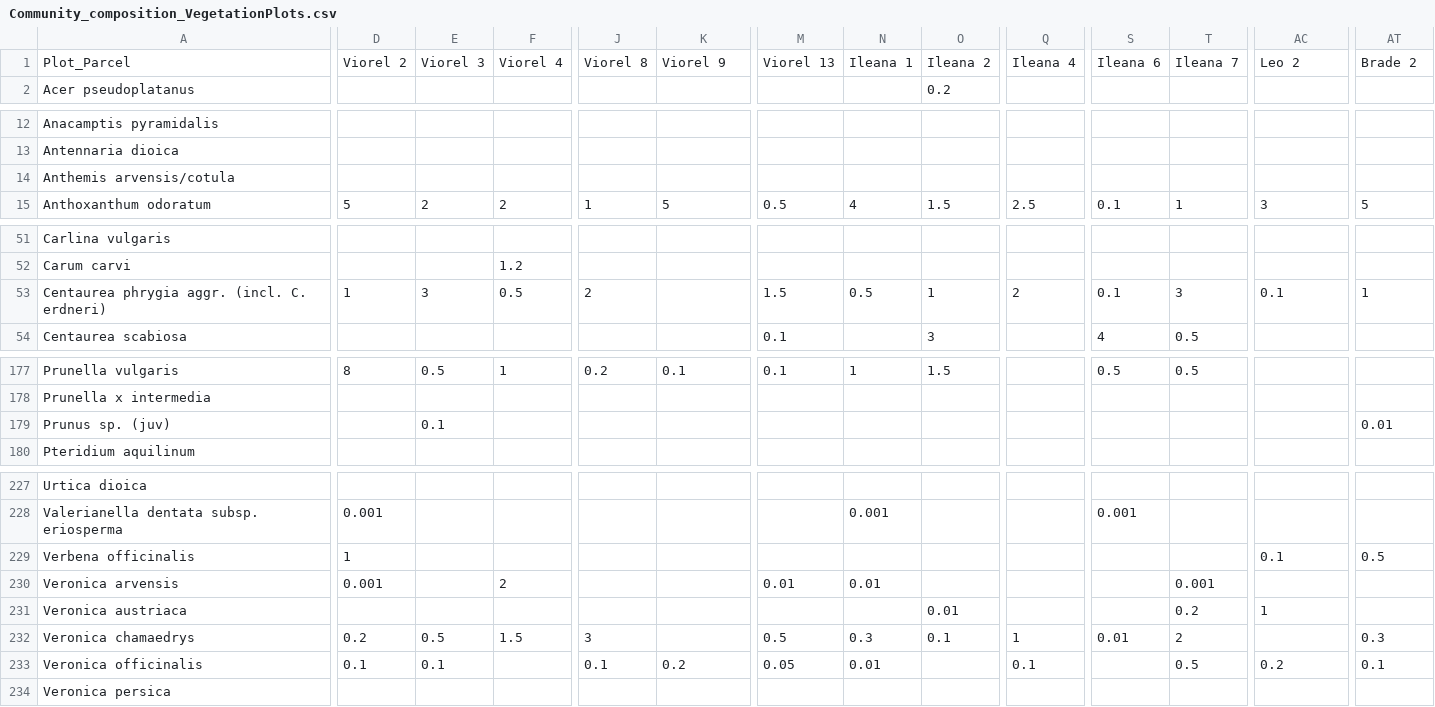
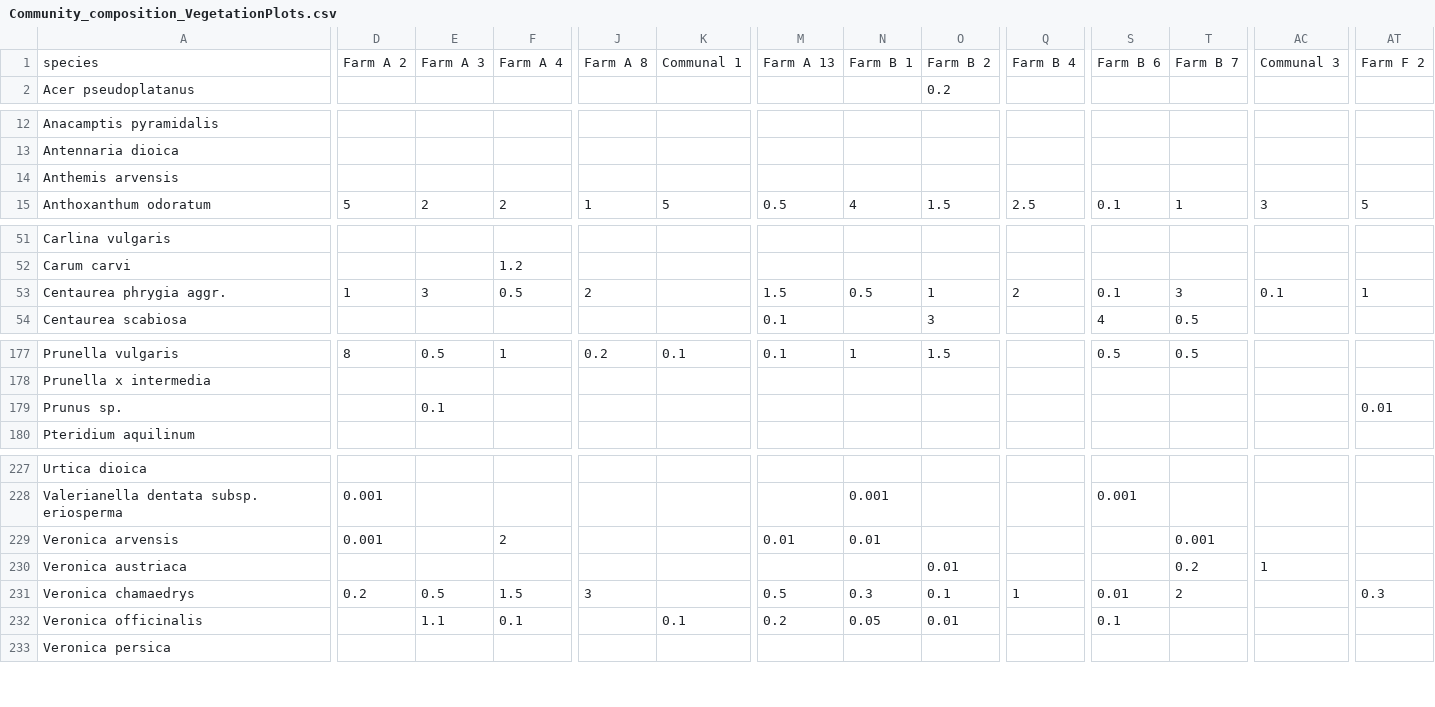
Before and after one commit to oksanabuzh/Panoara_nature_value_grasslands, a CSV file: data/Community_composition_VegetationPlots.csv, drawn as a sheet; only a part is shown, gaps mark what is left out; removed rows and columns are numbered as before the commit, all else as after; rows hold the shown columns only; the diff covers the shown part only; the diff names each change by its address in the sheet, - before the commit and + after, or states it on an @@ line.

```diff
--- a/data/Community_composition_VegetationPlots.csv
+++ b/data/Community_composition_VegetationPlots.csv
-row 1: Plot_Parcel | Viorel 2 | Viorel 3 | Viorel 4 | Viorel 8 | Viorel 9 | Viorel 13 | Ileana 1 | Ileana 2 | Ileana 4 | Ileana 6 | Ileana 7 | Leo 2 | Brade 2
+row 1: species | Farm A 2 | Farm A 3 | Farm A 4 | Farm A 8 | Communal 1 | Farm A 13 | Farm B 1 | Farm B 2 | Farm B 4 | Farm B 6 | Farm B 7 | Communal 3 | Farm F 2
-A14: Anthemis arvensis/cotula
+A14: Anthemis arvensis
-A53: Centaurea phrygia aggr. (incl. C. erdneri)
+A53: Centaurea phrygia aggr.
-A179: Prunus sp. (juv)
+A179: Prunus sp.
-row 229: Verbena officinalis | 1 |  |  |  |  |  |  |  |  |  |  | 0.1 | 0.5
-D232: 0.1
+D232: (empty)
-E232: 0.1
+E232: 1.1
-F232: (empty)
+F232: 0.1
-J232: 0.1
+J232: (empty)
-K232: 0.2
+K232: 0.1
-M232: 0.05
+M232: 0.2
-N232: 0.01
+N232: 0.05
-O232: (empty)
+O232: 0.01
-Q232: 0.1
+Q232: (empty)
-S232: (empty)
+S232: 0.1
-T232: 0.5
+T232: (empty)
-AC232: 0.2
+AC232: (empty)
-AT232: 0.1
+AT232: (empty)
```
Also changed, not shown: 11 edited cells elsewhere in this file, data/Panoara_Dat.csv, data/Variables_clean.csv, 31 other files.
